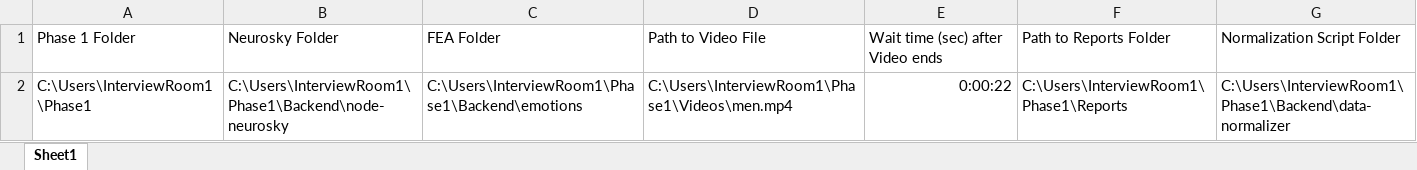
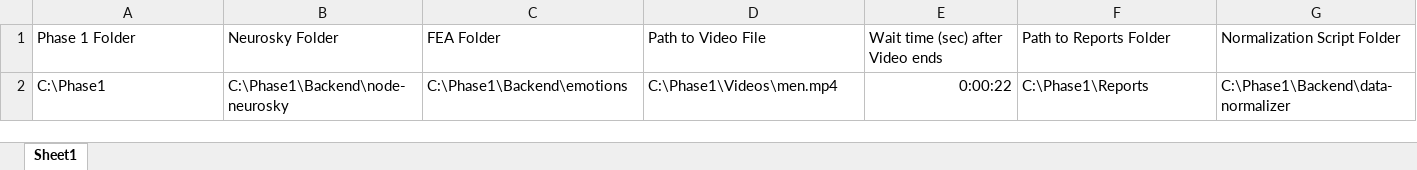
Before and after one commit to xtoolNH/RPA, an Excel workbook: parameters.xlsx, sheet Sheet1, drawn as a sheet; values as stored, in another font and other column widths than the file's, no borders; removed rows and columns are numbered as before the commit, all else as after; the diff names each change by its address in the sheet, - before the commit and + after, or states it on an @@ line.

Commit message:
Parameters will now point to C://Phase1/ Location by default

```diff
--- a/parameters.xlsx (sheet Sheet1)
+++ b/parameters.xlsx (sheet Sheet1)
-row 2: C:\Users\InterviewRoom1\Phase1 | C:\Users\InterviewRoom1\Phase1\Backend\node-neurosky | C:\Users\InterviewRoom1\Phase1\Backend\emotions | C:\Users\InterviewRoom1\Phase1\Videos\men.mp4 | 0:00:22 | C:\Users\InterviewRoom1\Phase1\Reports | C:\Users\InterviewRoom1\Phase1\Backend\data-normalizer
+row 2: C:\Phase1 | C:\Phase1\Backend\node-neurosky | C:\Phase1\Backend\emotions | C:\Phase1\Videos\men.mp4 | 0:00:22 | C:\Phase1\Reports | C:\Phase1\Backend\data-normalizer
```
